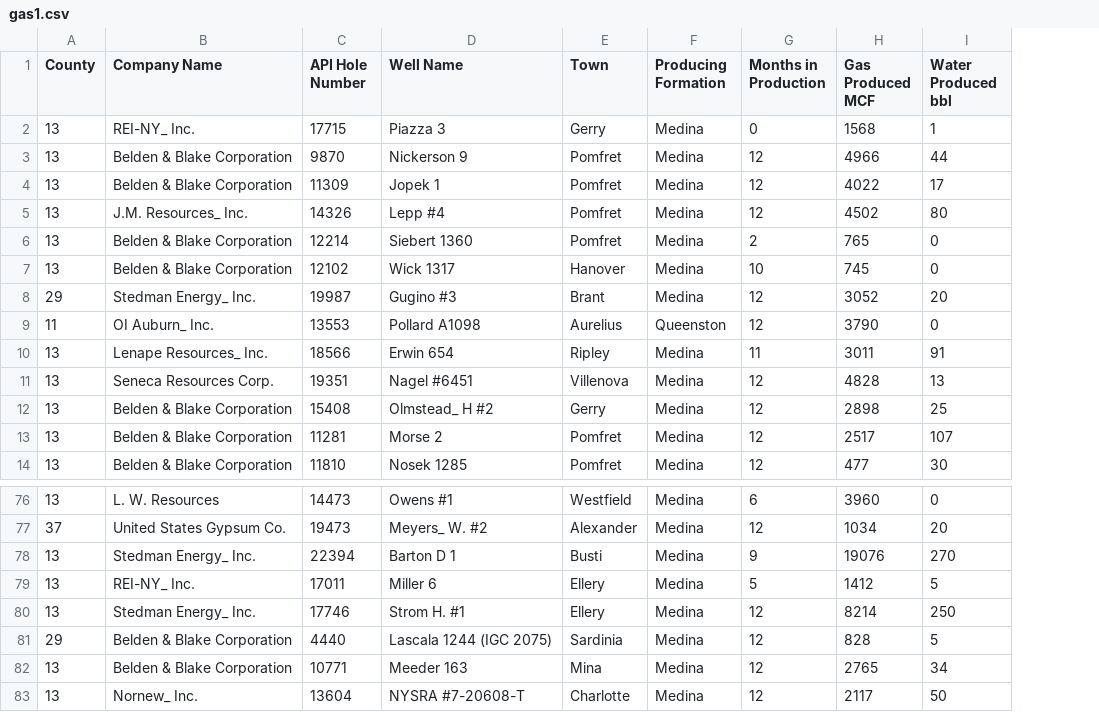
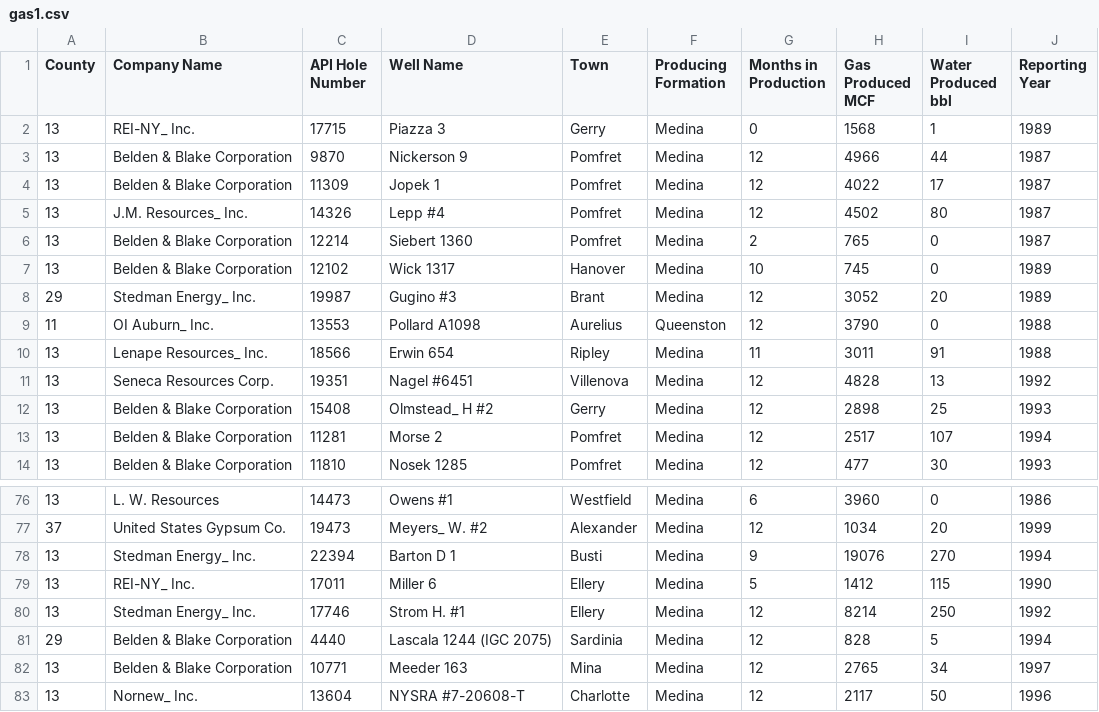
Before and after one commit to Evgeniarry/Tour, a CSV file: gas1.csv, drawn as a sheet; only a part is shown, gaps mark what is left out; the diff names each change by its address in the sheet, - before the commit and + after, or states it on an @@ line.

Commit message:
11919

```diff
--- a/gas1.csv
+++ b/gas1.csv
+column J (Reporting Year), rows 2-14: 1989 | 1987 | 1987 | 1987 | 1987 | 1989 | 1989 | 1988 | 1988 | 1992 | 1993 | 1994 | 1993; rows 76-83: 1986 | 1999 | 1994 | 1990 | 1992 | 1994 | 1997 | 1996
-I79 (Water Produced bbl): 5
+I79 (Water Produced bbl): 115
```
